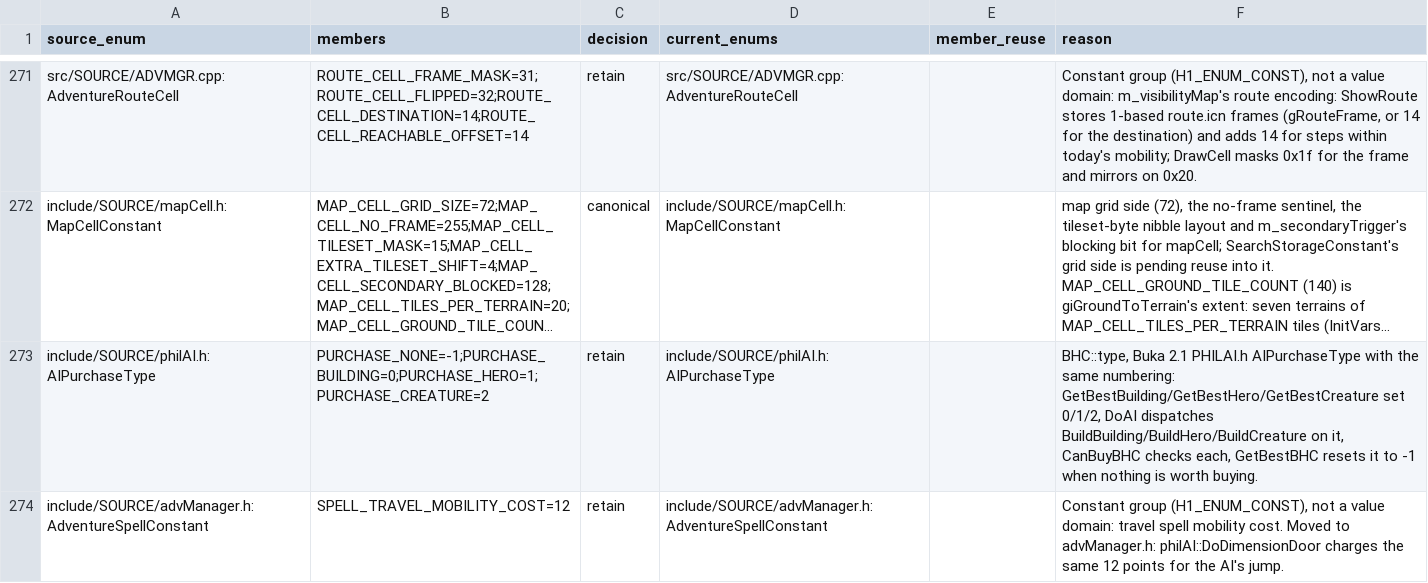
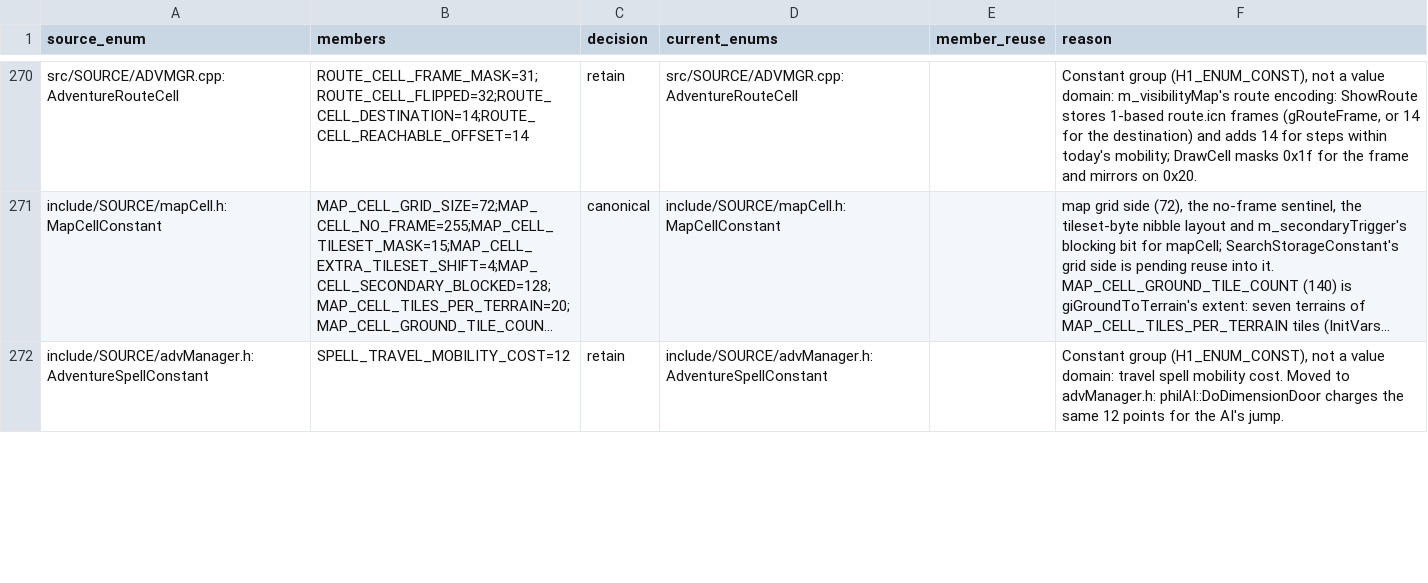
Before and after one commit to sushi-shi/homm1-decomp, a TSV file: config/reviews/enum-reuse.tsv, drawn as a sheet; only a part is shown, gaps mark what is left out; long unchanged cells end in …; removed rows and columns are numbered as before the commit, all else as after; the diff covers the shown part only; the diff names each change by its address in the sheet, - before the commit and + after, or states it on an @@ line.

```diff
--- a/config/reviews/enum-reuse.tsv
+++ b/config/reviews/enum-reuse.tsv
-row 273: include/SOURCE/philAI.h:AIPurchaseType | PURCHASE_NONE=-1;PURCHASE_BUILDING=0;PURCHASE_HERO=1;PURCHASE_CREATURE=2 | retain | include/SOURCE/philAI.h:AIPurchaseType |  | BHC::type, Buka 2.1 PHILAI.h AIPurchaseType with the same numbering: GetBestBuilding/GetBestHero/GetBestCreature set 0/1/2, DoAI dispatches BuildBuilding/BuildHero/BuildCreature on it, CanBuyBHC checks each, GetBestBHC resets it to -1 when nothing is worth buying.
```
Also changed, not shown: 2 added rows and 1 removed row elsewhere in this file, 3 other files.
